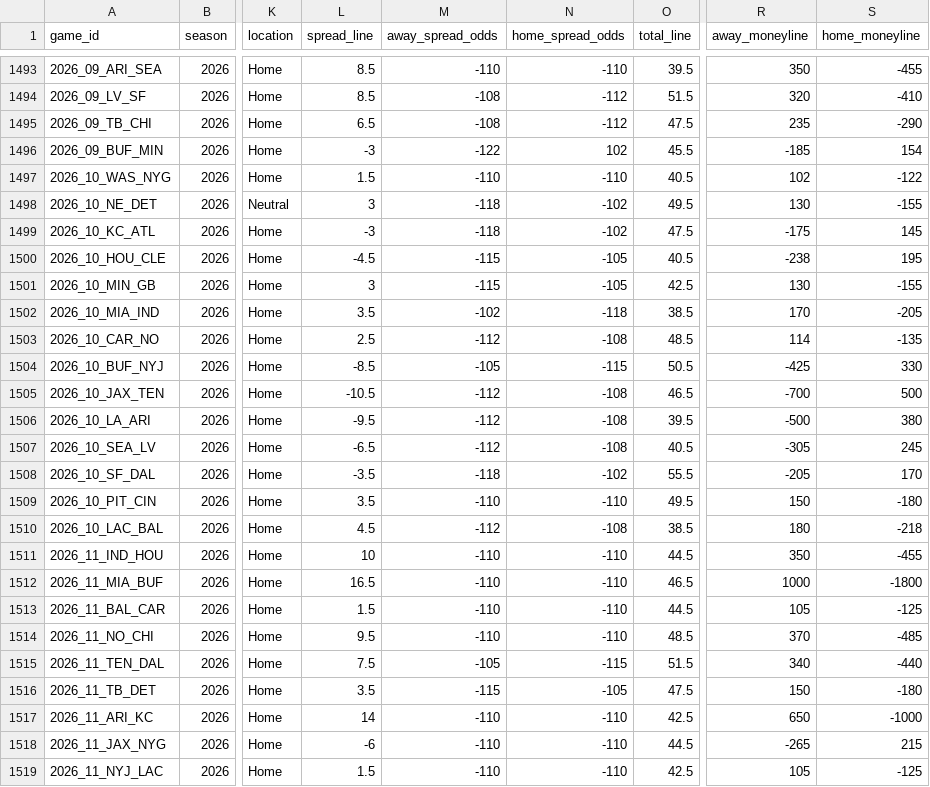
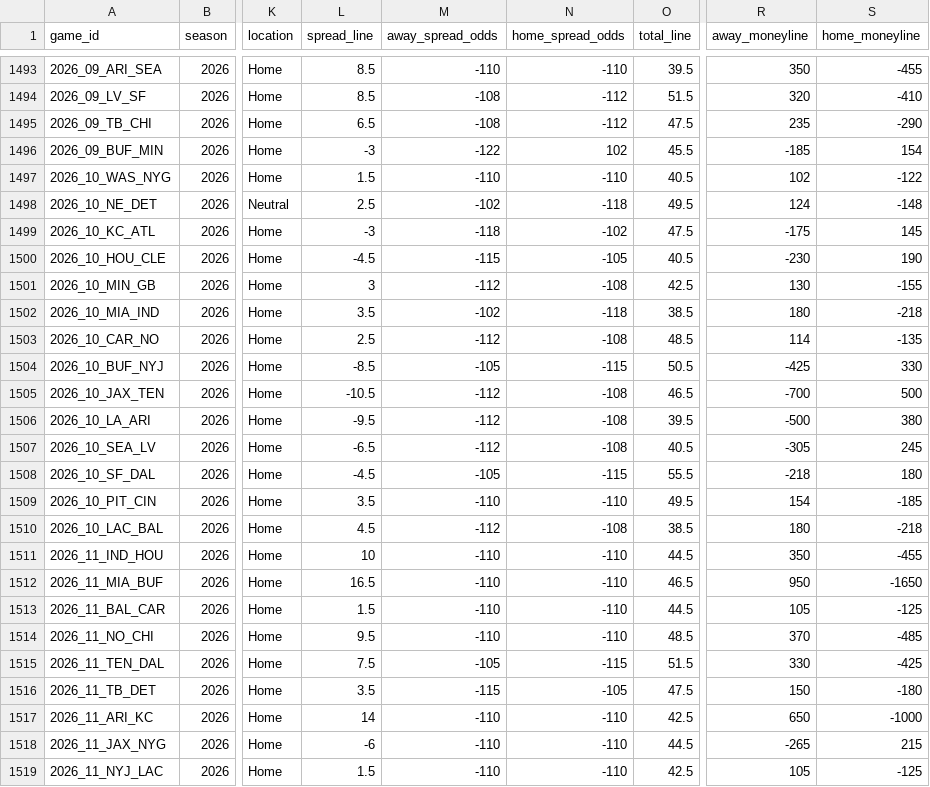
Before and after one commit to GeddyLifeson/nfl-dashboard, a CSV file: data/games.csv, drawn as a sheet; only a part is shown, gaps mark what is left out; the diff names each change by its address in the sheet, - before the commit and + after, or states it on an @@ line.

```diff
--- a/data/games.csv
+++ b/data/games.csv
-L1498 (spread_line): 3
+L1498 (spread_line): 2.5
-M1498 (away_spread_odds): -118
+M1498 (away_spread_odds): -102
-N1498 (home_spread_odds): -102
+N1498 (home_spread_odds): -118
-R1498 (away_moneyline): 130
+R1498 (away_moneyline): 124
-S1498 (home_moneyline): -155
+S1498 (home_moneyline): -148
-R1500 (away_moneyline): -238
+R1500 (away_moneyline): -230
-S1500 (home_moneyline): 195
+S1500 (home_moneyline): 190
-M1501 (away_spread_odds): -115
+M1501 (away_spread_odds): -112
-N1501 (home_spread_odds): -105
+N1501 (home_spread_odds): -108
-R1502 (away_moneyline): 170
+R1502 (away_moneyline): 180
-S1502 (home_moneyline): -205
+S1502 (home_moneyline): -218
-L1508 (spread_line): -3.5
+L1508 (spread_line): -4.5
-M1508 (away_spread_odds): -118
+M1508 (away_spread_odds): -105
-N1508 (home_spread_odds): -102
+N1508 (home_spread_odds): -115
-R1508 (away_moneyline): -205
+R1508 (away_moneyline): -218
-S1508 (home_moneyline): 170
+S1508 (home_moneyline): 180
-R1509 (away_moneyline): 150
+R1509 (away_moneyline): 154
-S1509 (home_moneyline): -180
+S1509 (home_moneyline): -185
-R1512 (away_moneyline): 1000
+R1512 (away_moneyline): 950
-S1512 (home_moneyline): -1800
+S1512 (home_moneyline): -1650
-R1515 (away_moneyline): 340
+R1515 (away_moneyline): 330
-S1515 (home_moneyline): -440
+S1515 (home_moneyline): -425
```
Also changed, not shown: 5 other files.
